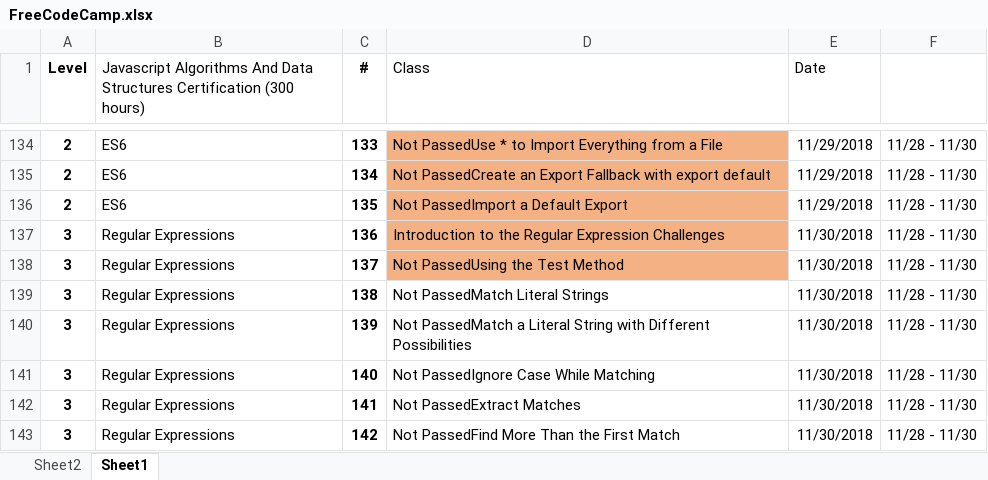
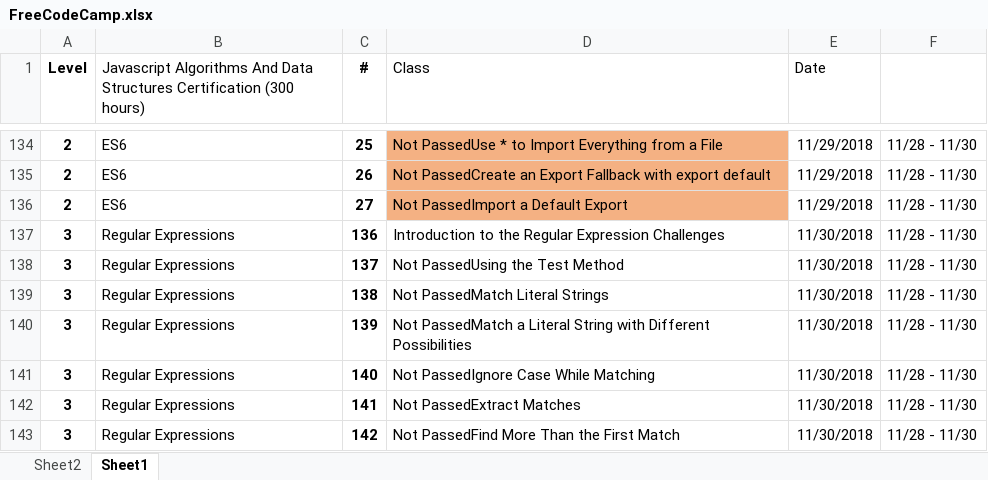
Before and after one commit to efmcoder/javascript, an Excel workbook: FreeCodeCamp.xlsx, sheet Sheet1, drawn as a sheet; only a part is shown, gaps mark what is left out; values as stored, in another font and other column widths than the file's, no borders; conditional formats not drawn; the diff covers the shown part only; the diff names each change by its address in the sheet, - before the commit and + after, or states it on an @@ line.

```diff
--- a/FreeCodeCamp.xlsx (sheet Sheet1)
+++ b/FreeCodeCamp.xlsx (sheet Sheet1)
-C134 (#): 133
+C134 (#): 25
-C135 (#): 134
+C135 (#): 26
-C136 (#): 135
+C136 (#): 27
-D137:D138 fill: #F4B183
+D137:D138 fill: none
```
Also changed, not shown: 29 edited cells and cell formats elsewhere in this sheet, 2 other files.
